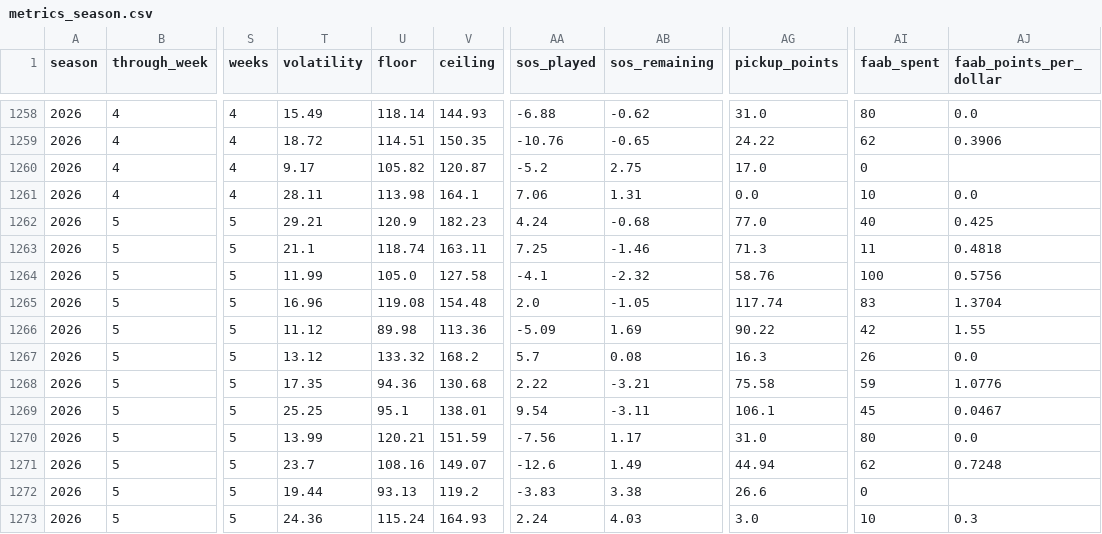
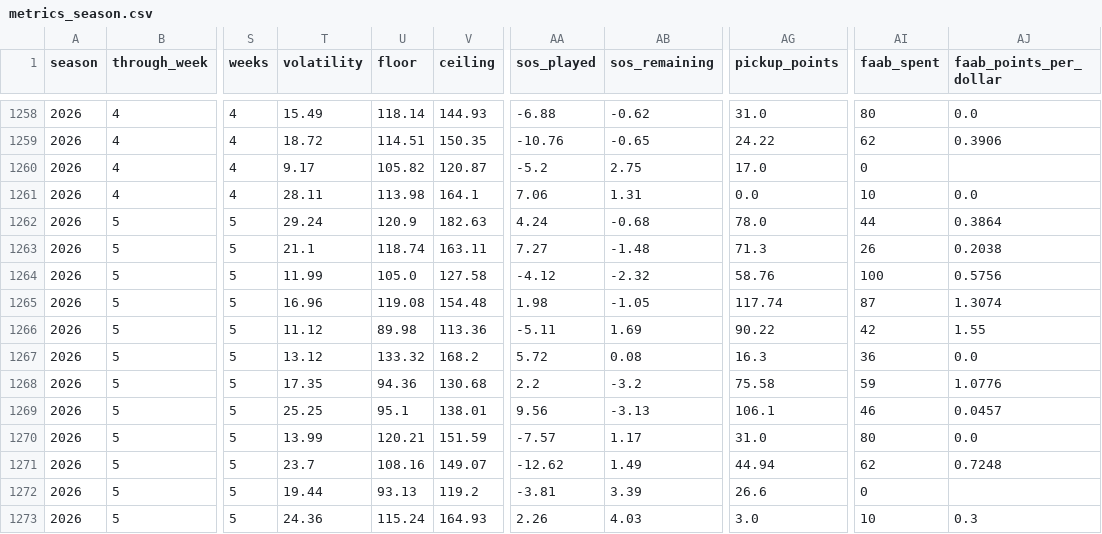
Before and after one commit to JonahT26/sleeper-dashboard, a CSV file: data/processed/metrics_season.csv, drawn as a sheet; only a part is shown, gaps mark what is left out; the diff names each change by its address in the sheet, - before the commit and + after, or states it on an @@ line.

```diff
--- a/data/processed/metrics_season.csv
+++ b/data/processed/metrics_season.csv
-T1262 (volatility): 29.21
+T1262 (volatility): 29.24
-V1262 (ceiling): 182.23
+V1262 (ceiling): 182.63
-AG1262 (pickup_points): 77.0
+AG1262 (pickup_points): 78.0
-AI1262 (faab_spent): 40
+AI1262 (faab_spent): 44
-AJ1262 (faab_points_per_dollar): 0.425
+AJ1262 (faab_points_per_dollar): 0.3864
-AA1263 (sos_played): 7.25
+AA1263 (sos_played): 7.27
-AB1263 (sos_remaining): -1.46
+AB1263 (sos_remaining): -1.48
-AI1263 (faab_spent): 11
+AI1263 (faab_spent): 26
-AJ1263 (faab_points_per_dollar): 0.4818
+AJ1263 (faab_points_per_dollar): 0.2038
-AA1264 (sos_played): -4.1
+AA1264 (sos_played): -4.12
-AA1265 (sos_played): 2.0
+AA1265 (sos_played): 1.98
-AI1265 (faab_spent): 83
+AI1265 (faab_spent): 87
-AJ1265 (faab_points_per_dollar): 1.3704
+AJ1265 (faab_points_per_dollar): 1.3074
-AA1266 (sos_played): -5.09
+AA1266 (sos_played): -5.11
-AA1267 (sos_played): 5.7
+AA1267 (sos_played): 5.72
-AI1267 (faab_spent): 26
+AI1267 (faab_spent): 36
-AA1268 (sos_played): 2.22
+AA1268 (sos_played): 2.2
-AB1268 (sos_remaining): -3.21
+AB1268 (sos_remaining): -3.2
-AA1269 (sos_played): 9.54
+AA1269 (sos_played): 9.56
-AB1269 (sos_remaining): -3.11
+AB1269 (sos_remaining): -3.13
-AI1269 (faab_spent): 45
+AI1269 (faab_spent): 46
-AJ1269 (faab_points_per_dollar): 0.0467
+AJ1269 (faab_points_per_dollar): 0.0457
-AA1270 (sos_played): -7.56
+AA1270 (sos_played): -7.57
-AA1271 (sos_played): -12.6
+AA1271 (sos_played): -12.62
-AA1272 (sos_played): -3.83
+AA1272 (sos_played): -3.81
-AB1272 (sos_remaining): 3.38
+AB1272 (sos_remaining): 3.39
-AA1273 (sos_played): 2.24
+AA1273 (sos_played): 2.26
```
Also changed, not shown: data/processed/awards.csv, data/processed/pickups.csv, 9 other files.
